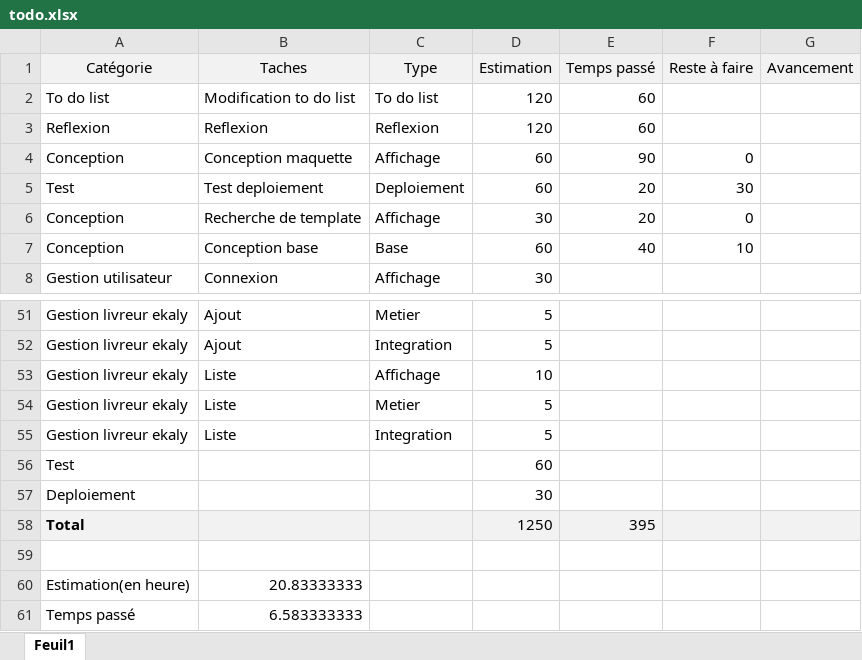
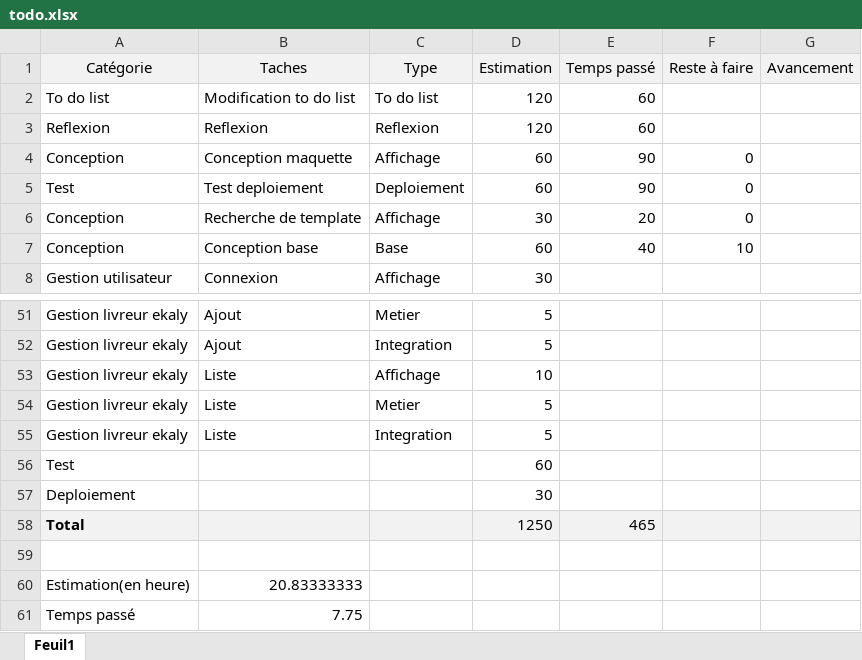
Before and after one commit to Finoana71/m1p9mean-finoana, an Excel workbook: todo.xlsx, sheet Feuil1, drawn as a sheet; only a part is shown, gaps mark what is left out; values as stored, in another font and other column widths than the file's, no borders; the diff names each change by its address in the sheet, - before the commit and + after, or states it on an @@ line.

```diff
--- a/todo.xlsx (sheet Feuil1)
+++ b/todo.xlsx (sheet Feuil1)
-E5 (Temps passé): 20
+E5 (Temps passé): 90
-F5 (Reste à faire): 30
+F5 (Reste à faire): 0
-E58 (Temps passé): 395
+E58 (Temps passé): 465
-B61 (Taches): 6.583333333
+B61 (Taches): 7.75
```
Also changed, not shown: 3 other files.
